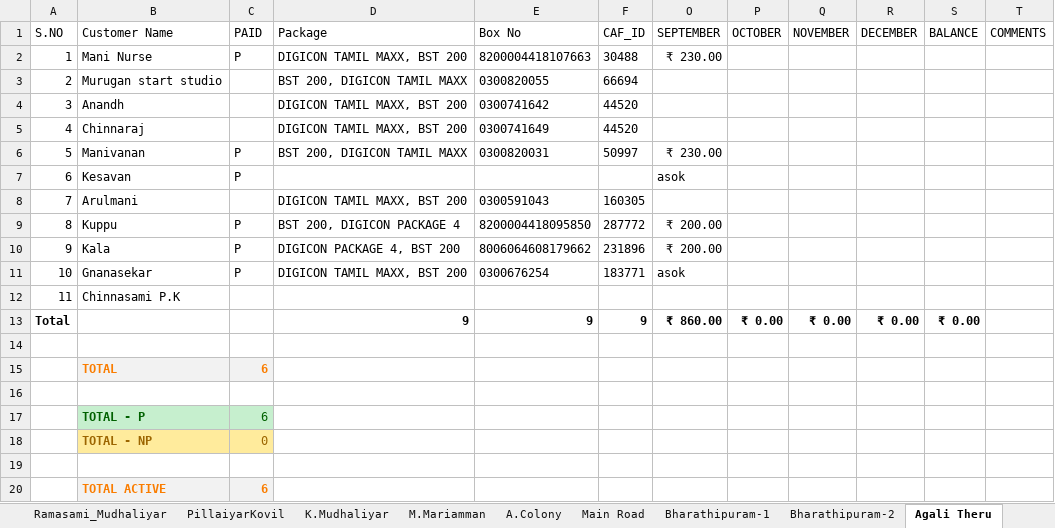
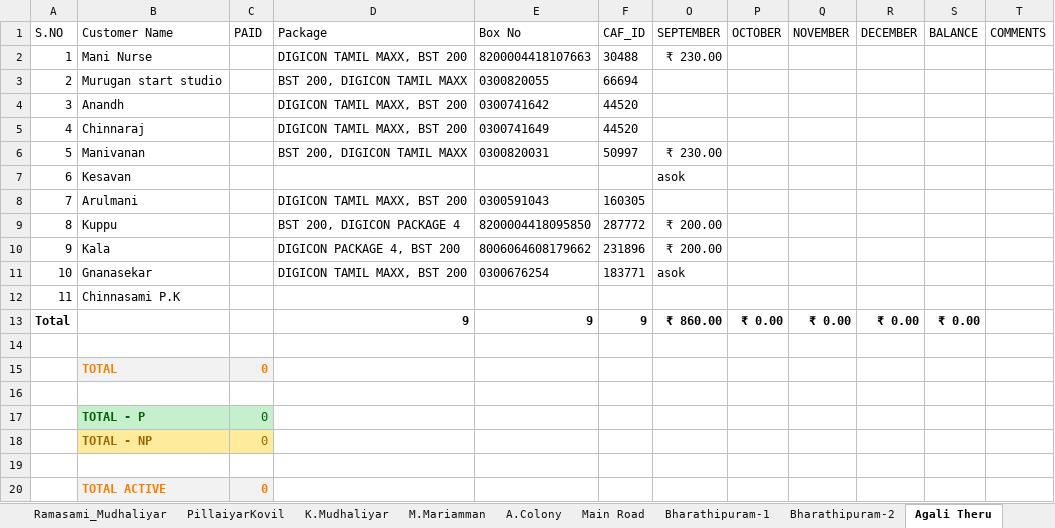
Before and after one commit to THARUNTINKU/DigiconCable, an Excel workbook: CompleteCableCustomerList_EnglishVersion.xlsm, sheet Agali Theru, drawn as a sheet; values as stored, in another font and other column widths than the file's, no borders; table styles not drawn; the diff names each change by its address in the sheet, - before the commit and + after, or states it on an @@ line.

```diff
--- a/CompleteCableCustomerList_EnglishVersion.xlsm (sheet Agali Theru)
+++ b/CompleteCableCustomerList_EnglishVersion.xlsm (sheet Agali Theru)
-C2 (PAID): P
+C2 (PAID): (empty)
-C6:C7 (PAID): P
+C6:C7 (PAID): (empty)
-C9:C11 (PAID): P
+C9:C11 (PAID): (empty)
-C15 (PAID): 6
+C15 (PAID): 0
-C17 (PAID): 6
+C17 (PAID): 0
-C20 (PAID): 6
+C20 (PAID): 0
```
Also changed, not shown: sheet GovtBox, sheet Kamaraj Nagar, sheet Total Collection, sheet Muslim St, sheet Calculations, sheet M.Mariamman, 2 more sheets, other sheet tabs, formulas that keep their value, hidden cells.
